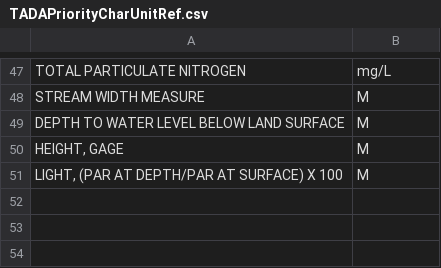
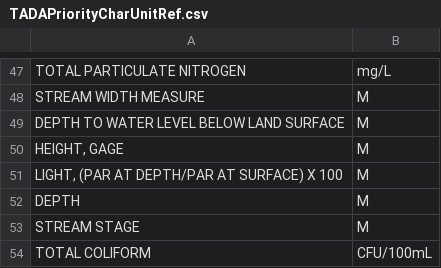
Before and after one commit to USEPA/EPATADA, a CSV file: inst/extdata/TADAPriorityCharUnitRef.csv, drawn as a sheet; only a part is shown, gaps mark what is left out; the diff names each change by its address in the sheet, - before the commit and + after, or states it on an @@ line.

Commit message:
TADAPriorityCharUnitRef changes were changed in this branch

```diff
--- a/inst/extdata/TADAPriorityCharUnitRef.csv
+++ b/inst/extdata/TADAPriorityCharUnitRef.csv
+row 52: DEPTH | M
+row 53: STREAM STAGE | M
+row 54: TOTAL COLIFORM | CFU/100mL
```
Also changed, not shown: 1 other file.
